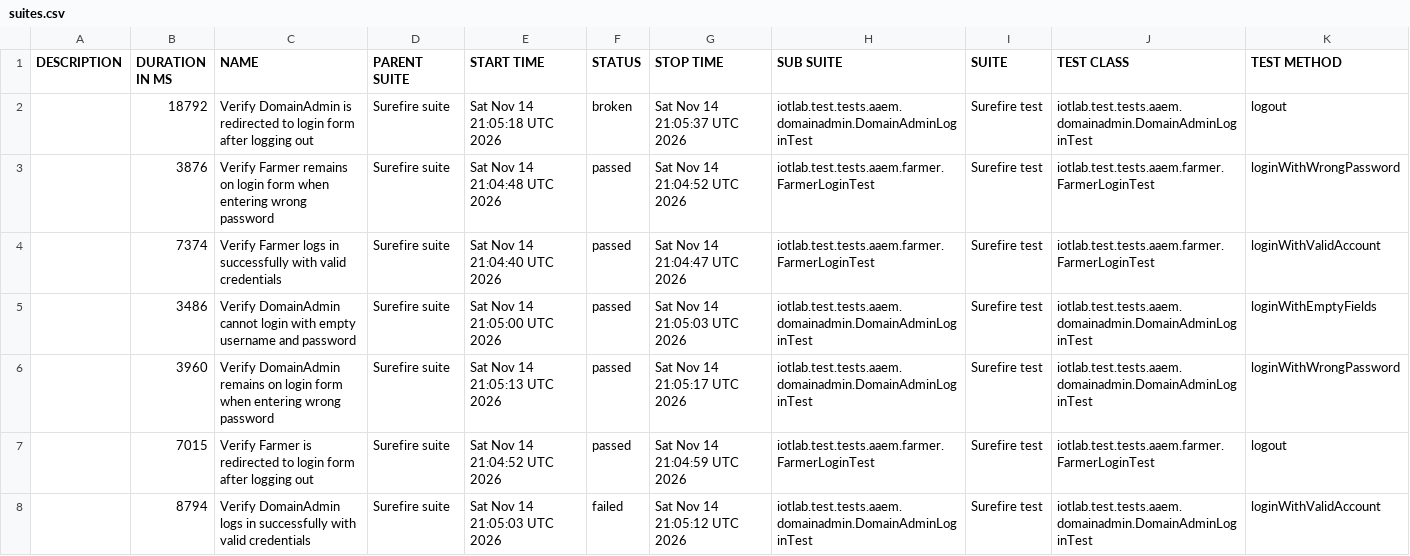
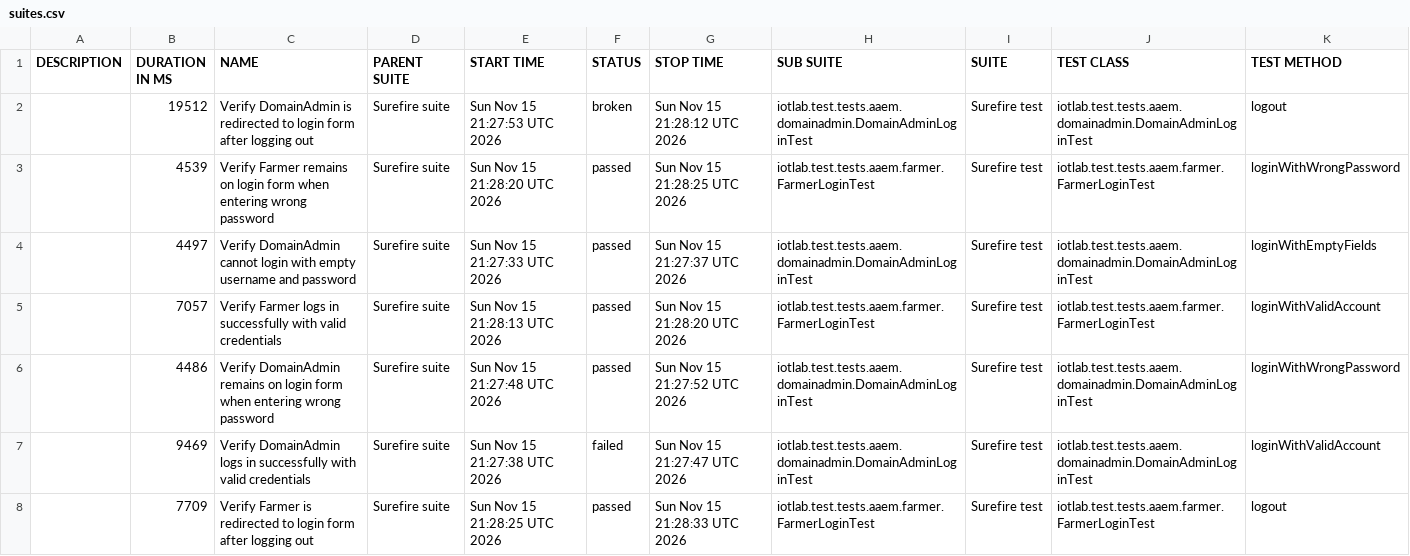
Before and after one commit to forgotmenet/Iotlab-Automation-Test, a CSV file: data/suites.csv, drawn as a sheet.

```diff
--- a/data/suites.csv
+++ b/data/suites.csv
@@ -1,8 +1,8 @@
 "DESCRIPTION","DURATION IN MS","NAME","PARENT SUITE","START TIME","STATUS","STOP TIME","SUB SUITE","SUITE","TEST CLASS","TEST METHOD"
-"","18792","Verify DomainAdmin is redirected to login form after logging out","Surefire suite","Sat Nov 14 21:05:18 UTC 2026","broken","Sat Nov 14 21:05:37 UTC 2026","iotlab.test.tests.aaem.domainadmin.DomainAdminLoginTest","Surefire test","iotlab.test.tests.aaem.domainadmin.DomainAdminLoginTest","logout"
-"","3876","Verify Farmer remains on login form when entering wrong password","Surefire suite","Sat Nov 14 21:04:48 UTC 2026","passed","Sat Nov 14 21:04:52 UTC 2026","iotlab.test.tests.aaem.farmer.FarmerLoginTest","Surefire test","iotlab.test.tests.aaem.farmer.FarmerLoginTest","loginWithWrongPassword"
-"","7374","Verify Farmer logs in successfully with valid credentials","Surefire suite","Sat Nov 14 21:04:40 UTC 2026","passed","Sat Nov 14 21:04:47 UTC 2026","iotlab.test.tests.aaem.farmer.FarmerLoginTest","Surefire test","iotlab.test.tests.aaem.farmer.FarmerLoginTest","loginWithValidAccount"
-"","3486","Verify DomainAdmin cannot login with empty username and password","Surefire suite","Sat Nov 14 21:05:00 UTC 2026","passed","Sat Nov 14 21:05:03 UTC 2026","iotlab.test.tests.aaem.domainadmin.DomainAdminLoginTest","Surefire test","iotlab.test.tests.aaem.domainadmin.DomainAdminLoginTest","loginWithEmptyFields"
-"","3960","Verify DomainAdmin remains on login form when entering wrong password","Surefire suite","Sat Nov 14 21:05:13 UTC 2026","passed","Sat Nov 14 21:05:17 UTC 2026","iotlab.test.tests.aaem.domainadmin.DomainAdminLoginTest","Surefire test","iotlab.test.tests.aaem.domainadmin.DomainAdminLoginTest","loginWithWrongPassword"
-"","7015","Verify Farmer is redirected to login form after logging out","Surefire suite","Sat Nov 14 21:04:52 UTC 2026","passed","Sat Nov 14 21:04:59 UTC 2026","iotlab.test.tests.aaem.farmer.FarmerLoginTest","Surefire test","iotlab.test.tests.aaem.farmer.FarmerLoginTest","logout"
-"","8794","Verify DomainAdmin logs in successfully with valid credentials","Surefire suite","Sat Nov 14 21:05:03 UTC 2026","failed","Sat Nov 14 21:05:12 UTC 2026","iotlab.test.tests.aaem.domainadmin.DomainAdminLoginTest","Surefire test","iotlab.test.tests.aaem.domainadmin.DomainAdminLoginTest","loginWithValidAccount"
+"","19512","Verify DomainAdmin is redirected to login form after logging out","Surefire suite","Sun Nov 15 21:27:53 UTC 2026","broken","Sun Nov 15 21:28:12 UTC 2026","iotlab.test.tests.aaem.domainadmin.DomainAdminLoginTest","Surefire test","iotlab.test.tests.aaem.domainadmin.DomainAdminLoginTest","logout"
+"","4539","Verify Farmer remains on login form when entering wrong password","Surefire suite","Sun Nov 15 21:28:20 UTC 2026","passed","Sun Nov 15 21:28:25 UTC 2026","iotlab.test.tests.aaem.farmer.FarmerLoginTest","Surefire test","iotlab.test.tests.aaem.farmer.FarmerLoginTest","loginWithWrongPassword"
+"","4497","Verify DomainAdmin cannot login with empty username and password","Surefire suite","Sun Nov 15 21:27:33 UTC 2026","passed","Sun Nov 15 21:27:37 UTC 2026","iotlab.test.tests.aaem.domainadmin.DomainAdminLoginTest","Surefire test","iotlab.test.tests.aaem.domainadmin.DomainAdminLoginTest","loginWithEmptyFields"
+"","7057","Verify Farmer logs in successfully with valid credentials","Surefire suite","Sun Nov 15 21:28:13 UTC 2026","passed","Sun Nov 15 21:28:20 UTC 2026","iotlab.test.tests.aaem.farmer.FarmerLoginTest","Surefire test","iotlab.test.tests.aaem.farmer.FarmerLoginTest","loginWithValidAccount"
+"","4486","Verify DomainAdmin remains on login form when entering wrong password","Surefire suite","Sun Nov 15 21:27:48 UTC 2026","passed","Sun Nov 15 21:27:52 UTC 2026","iotlab.test.tests.aaem.domainadmin.DomainAdminLoginTest","Surefire test","iotlab.test.tests.aaem.domainadmin.DomainAdminLoginTest","loginWithWrongPassword"
+"","9469","Verify DomainAdmin logs in successfully with valid credentials","Surefire suite","Sun Nov 15 21:27:38 UTC 2026","failed","Sun Nov 15 21:27:47 UTC 2026","iotlab.test.tests.aaem.domainadmin.DomainAdminLoginTest","Surefire test","iotlab.test.tests.aaem.domainadmin.DomainAdminLoginTest","loginWithValidAccount"
+"","7709","Verify Farmer is redirected to login form after logging out","Surefire suite","Sun Nov 15 21:28:25 UTC 2026","passed","Sun Nov 15 21:28:33 UTC 2026","iotlab.test.tests.aaem.farmer.FarmerLoginTest","Surefire test","iotlab.test.tests.aaem.farmer.FarmerLoginTest","logout"
```
Also changed, not shown: 33 other files.
